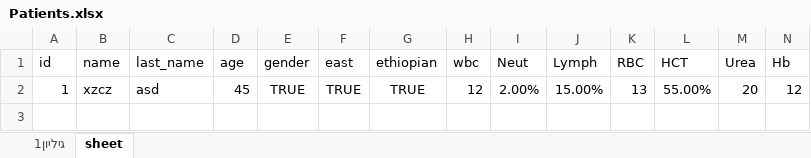
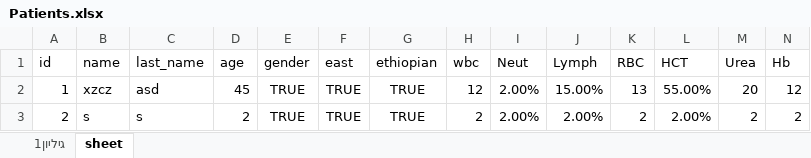
Before and after one commit to barroo8/Medical_Testing_Project, an Excel workbook: MedicalPJ/bin/Debug/Patients.xlsx, sheet sheet, drawn as a sheet; only a part is shown; values as stored, in another font and other column widths than the file's, no borders; charts and pictures not drawn; rows hold the shown columns only; the diff names each change by its address in the sheet, - before the commit and + after, or states it on an @@ line.

```diff
--- a/MedicalPJ/bin/Debug/Patients.xlsx (sheet sheet)
+++ b/MedicalPJ/bin/Debug/Patients.xlsx (sheet sheet)
+row 3: 2 | s | s | 2 | TRUE | TRUE | TRUE | 2 | 2.00% | 2.00% | 2 | 2.00% | 2 | 2
```
Also changed, not shown: charts or pictures, 11 other files.
